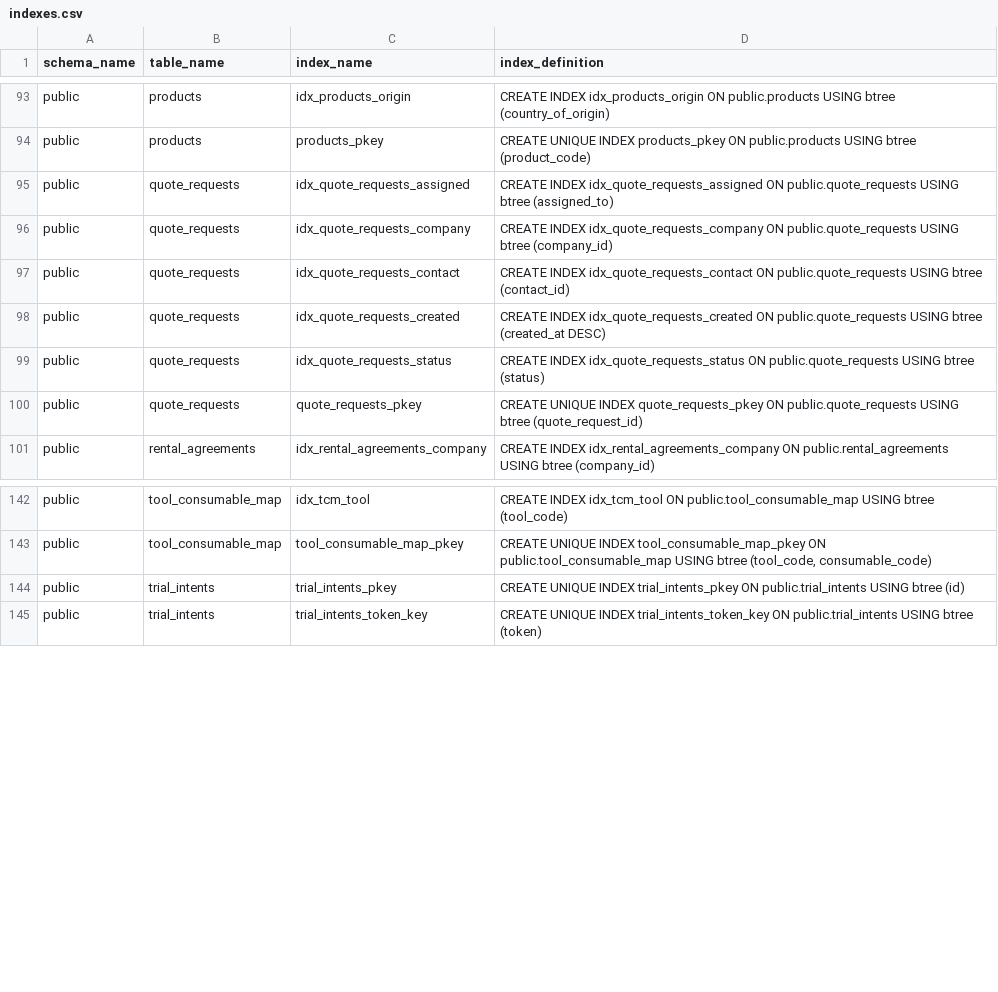
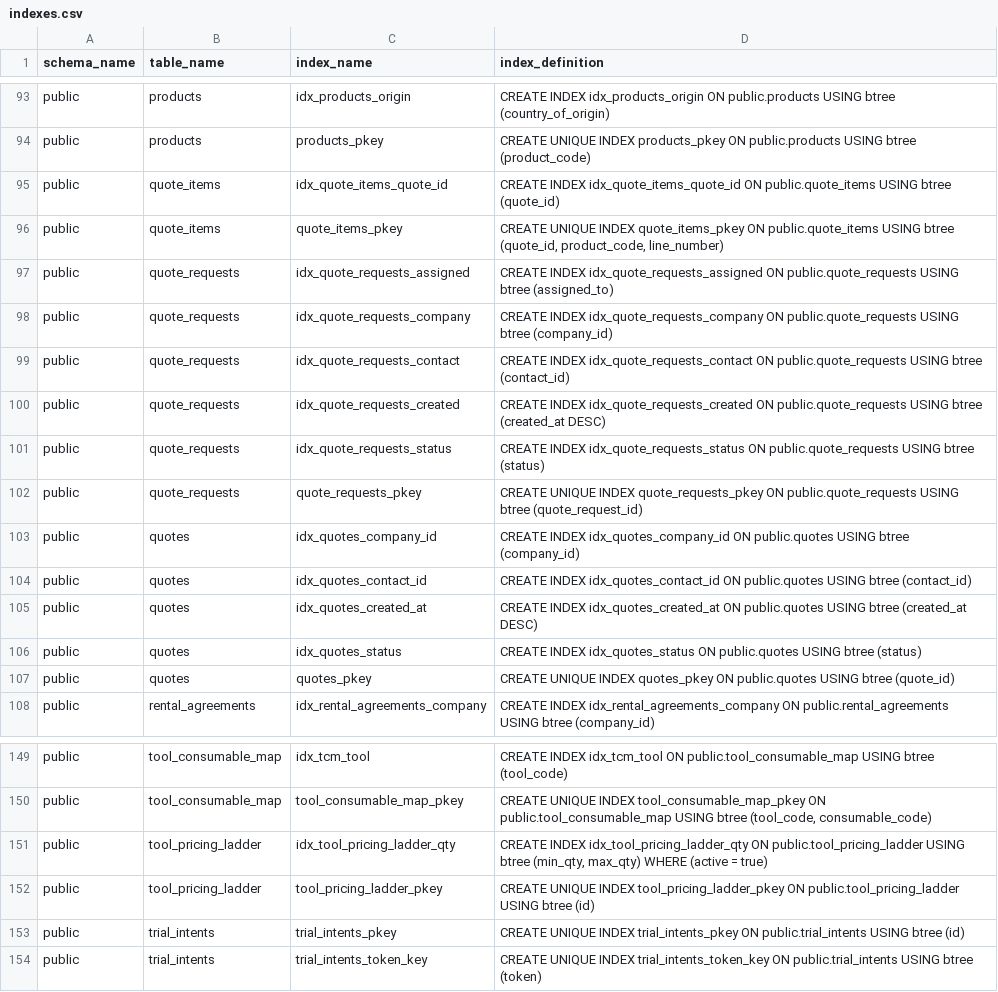
Before and after one commit to JackHarris99/technifold-automation, a CSV file: supabase/indexes.csv, drawn as a sheet; only a part is shown, gaps mark what is left out.

```diff
--- a/supabase/indexes.csv
+++ b/supabase/indexes.csv
@@ -94,2 +94,4 @@ public,products,idx_products_origin,CREATE INDEX idx_products_origin ON public.p
 public,products,products_pkey,CREATE UNIQUE INDEX products_pkey ON public.products USING btree (product_code)
+public,quote_items,idx_quote_items_quote_id,CREATE INDEX idx_quote_items_quote_id ON public.quote_items USING btree (quote_id)
+public,quote_items,quote_items_pkey,"CREATE UNIQUE INDEX quote_items_pkey ON public.quote_items USING btree (quote_id, product_code, line_number)"
 public,quote_requests,idx_quote_requests_assigned,CREATE INDEX idx_quote_requests_assigned ON public.quote_requests USING btree (assigned_to)
@@ -100,2 +102,7 @@ public,quote_requests,idx_quote_requests_status,CREATE INDEX idx_quote_requests_
 public,quote_requests,quote_requests_pkey,CREATE UNIQUE INDEX quote_requests_pkey ON public.quote_requests USING btree (quote_request_id)
+public,quotes,idx_quotes_company_id,CREATE INDEX idx_quotes_company_id ON public.quotes USING btree (company_id)
+public,quotes,idx_quotes_contact_id,CREATE INDEX idx_quotes_contact_id ON public.quotes USING btree (contact_id)
+public,quotes,idx_quotes_created_at,CREATE INDEX idx_quotes_created_at ON public.quotes USING btree (created_at DESC)
+public,quotes,idx_quotes_status,CREATE INDEX idx_quotes_status ON public.quotes USING btree (status)
+public,quotes,quotes_pkey,CREATE UNIQUE INDEX quotes_pkey ON public.quotes USING btree (quote_id)
 public,rental_agreements,idx_rental_agreements_company,CREATE INDEX idx_rental_agreements_company ON public.rental_agreements USING btree (company_id)
@@ -143,2 +150,4 @@ public,tool_consumable_map,idx_tcm_tool,CREATE INDEX idx_tcm_tool ON public.tool
 public,tool_consumable_map,tool_consumable_map_pkey,"CREATE UNIQUE INDEX tool_consumable_map_pkey ON public.tool_consumable_map USING btree (tool_code, consumable_code)"
+public,tool_pricing_ladder,idx_tool_pricing_ladder_qty,"CREATE INDEX idx_tool_pricing_ladder_qty ON public.tool_pricing_ladder USING btree (min_qty, max_qty) WHERE (active = true)"
+public,tool_pricing_ladder,tool_pricing_ladder_pkey,CREATE UNIQUE INDEX tool_pricing_ladder_pkey ON public.tool_pricing_ladder USING btree (id)
 public,trial_intents,trial_intents_pkey,CREATE UNIQUE INDEX trial_intents_pkey ON public.trial_intents USING btree (id)
```
Also changed, not shown: supabase/foreign_keys.csv, supabase/primary_keys.csv, 3 other files.
